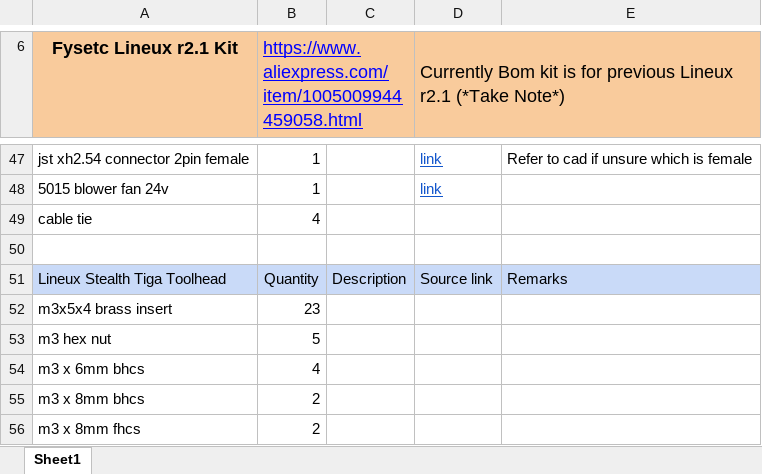
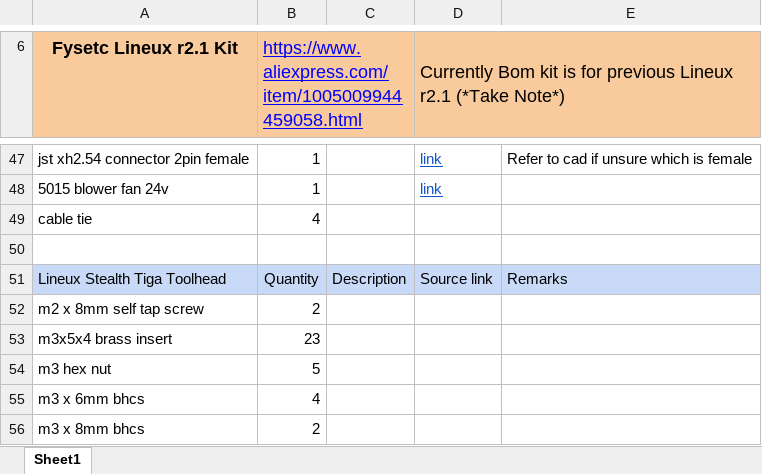
Before and after one commit to Bikin-Creative/Lineux-Toolchanger, an Excel workbook: BOM/Lineux Stealth Bom.xlsx, sheet Sheet1, drawn as a sheet; only a part is shown, gaps mark what is left out; the shorter side is filled out with more unchanged rows; values as stored, in another font and other column widths than the file's, no borders; charts and pictures not drawn; the diff names each change by its address in the sheet, - before the commit and + after, or states it on an @@ line.

Commit message:
Updated Lineux Stealth Bom
Updated Lineux Stealth Bom

```diff
--- a/BOM/Lineux Stealth Bom.xlsx (sheet Sheet1)
+++ b/BOM/Lineux Stealth Bom.xlsx (sheet Sheet1)
+row 52: m2 x 8mm self tap screw | 2
```
Also changed, not shown: 2 other files.
